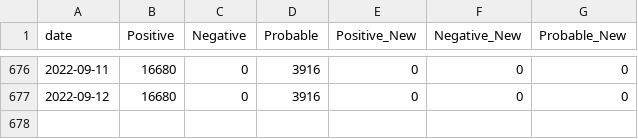
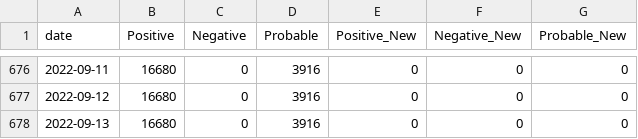
Before and after one commit to msjaber/citysystems.github.io, a CSV file: covid19/scranton_summary.csv, drawn as a sheet; only a part is shown, gaps mark what is left out; the diff names each change by its address in the sheet, - before the commit and + after, or states it on an @@ line.

```diff
--- a/covid19/scranton_summary.csv
+++ b/covid19/scranton_summary.csv
+row 678: 2022-09-13 | 16680 | 0 | 3916 | 0 | 0 | 0
```
Also changed, not shown: covid19/zip_data.csv, 2 other files.
